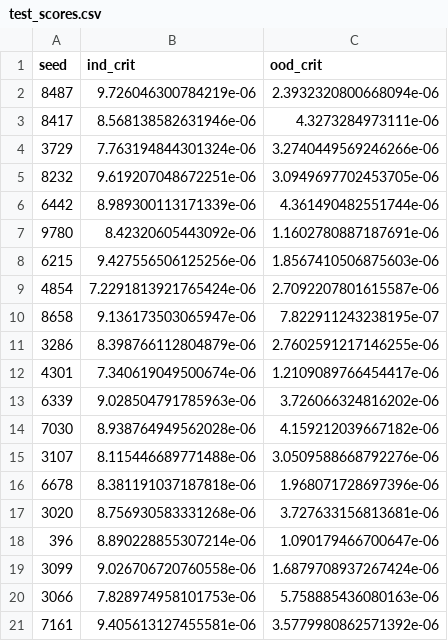
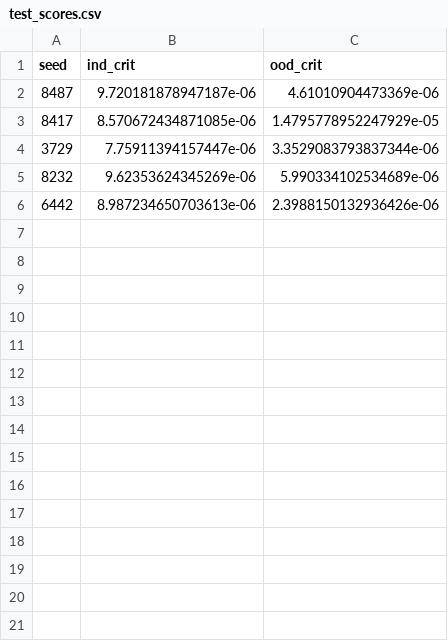
Before and after one commit to ddrous/ncflow, a CSV file: examples/lotka-voltera/runs/08032024-110732/analysis/test_scores.csv, drawn as a sheet.

```diff
--- a/examples/lotka-voltera/runs/08032024-110732/analysis/test_scores.csv
+++ b/examples/lotka-voltera/runs/08032024-110732/analysis/test_scores.csv
@@ -1,21 +1,6 @@
 seed,ind_crit,ood_crit
-8487,9.726046300784219e-06,2.3932320800668094e-06
-8417,8.568138582631946e-06,4.3273284973111e-06
-3729,7.763194844301324e-06,3.2740449569246266e-06
-8232,9.619207048672251e-06,3.0949697702453705e-06
-6442,8.989300113171339e-06,4.361490482551744e-06
-9780,8.42320605443092e-06,1.1602780887187691e-06
-6215,9.427556506125256e-06,1.8567410506875603e-06
-4854,7.2291813921765424e-06,2.7092207801615587e-06
-8658,9.136173503065947e-06,7.822911243238195e-07
-3286,8.398766112804879e-06,2.7602591217146255e-06
-4301,7.340619049500674e-06,1.2109089766454417e-06
-6339,9.028504791785963e-06,3.726066324816202e-06
-7030,8.938764949562028e-06,4.159212039667182e-06
-3107,8.115446689771488e-06,3.0509588668792276e-06
-6678,8.381191037187818e-06,1.968071728697396e-06
-3020,8.756930583331268e-06,3.727633156813681e-06
-396,8.890228855307214e-06,1.090179466700647e-06
-3099,9.026706720760558e-06,1.6879708937267424e-06
-3066,7.828974958101753e-06,5.758885436080163e-06
-7161,9.405613127455581e-06,3.5779980862571392e-06
+8487,9.720181878947187e-06,4.61010904473369e-06
+8417,8.570672434871085e-06,1.4795778952247929e-05
+3729,7.75911394157447e-06,3.3529083793837344e-06
+8232,9.62353624345269e-06,5.990334102534689e-06
+6442,8.987234650703613e-06,2.3988150132936426e-06
```
Also changed, not shown: 23 other files.
